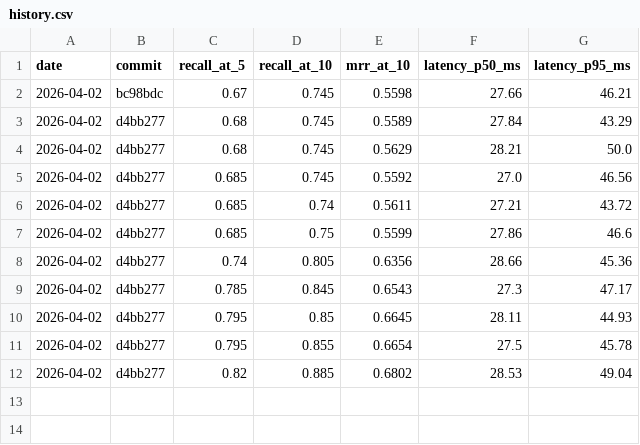
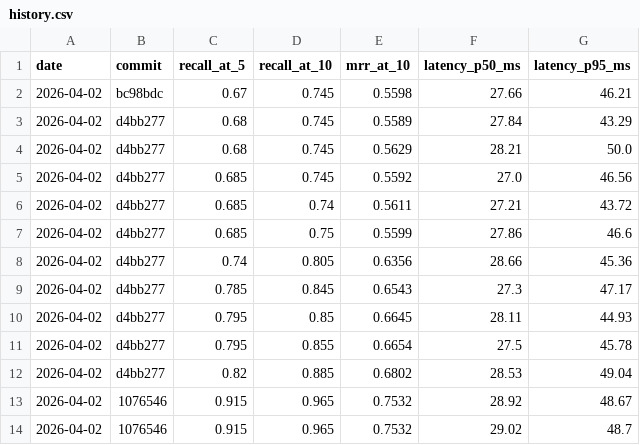
Before and after one commit to jcartu/rasputin-memory, a CSV file: benchmarks/results/history.csv, drawn as a sheet.

Commit message:
feat: full pipeline benchmark harness + LoCoMo results (F1=44.14 clean)

```diff
--- a/benchmarks/results/history.csv
+++ b/benchmarks/results/history.csv
@@ -12 +12,3 @@ date,commit,recall_at_5,recall_at_10,mrr_at_10,latency_p50_ms,latency_p95_ms
 2026-04-02,d4bb277,0.82,0.885,0.6802,28.53,49.04
+2026-04-02,1076546,0.915,0.965,0.7532,28.92,48.67
+2026-04-02,1076546,0.915,0.965,0.7532,29.02,48.7
```
Also changed, not shown: 8 other files.
